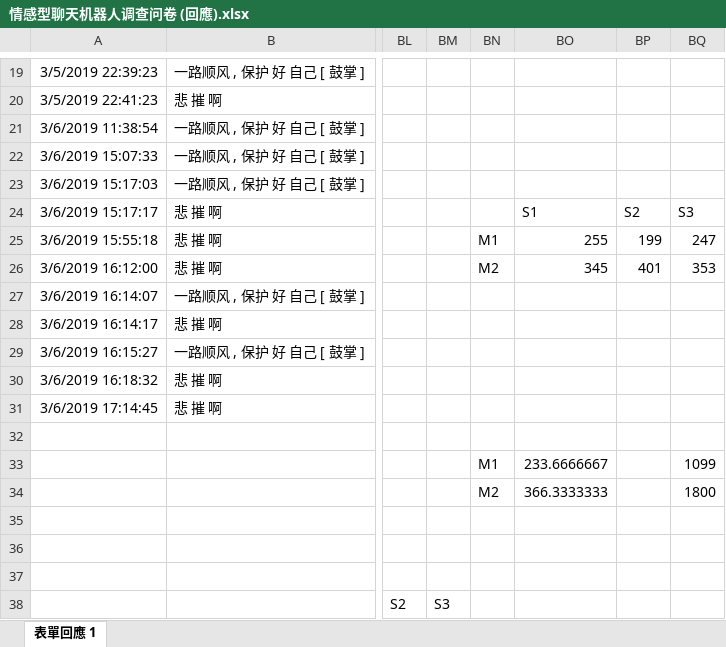
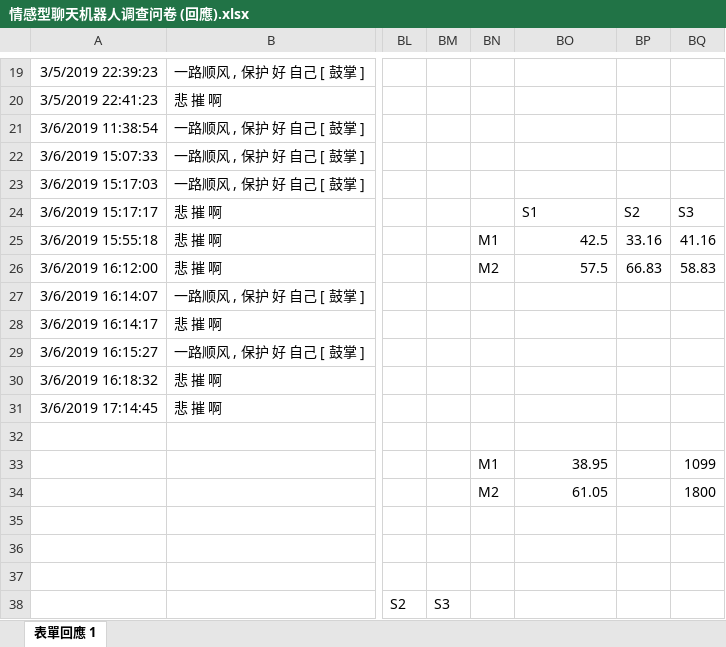
Before and after one commit to a362758199/STC3-CECG, an Excel workbook: charts/情感型聊天机器人调查问卷 (回應).xlsx, sheet 表單回應 1, drawn as a sheet; only a part is shown, gaps mark what is left out; values as stored, in another font and other column widths than the file's, no borders; charts and pictures not drawn; the diff names each change by its address in the sheet, - before the commit and + after, or states it on an @@ line.

```diff
--- a/charts/情感型聊天机器人调查问卷 (回應).xlsx (sheet 表單回應 1)
+++ b/charts/情感型聊天机器人调查问卷 (回應).xlsx (sheet 表單回應 1)
-BO25: 255
+BO25: 42.5
-BP25: 199
+BP25: 33.16
-BQ25: 247
+BQ25: 41.16
-BO26: 345
+BO26: 57.5
-BP26: 401
+BP26: 66.83
-BQ26: 353
+BQ26: 58.83
-BO33: 233.6666667
+BO33: 38.95
-BO34: 366.3333333
+BO34: 61.05
```
Also changed, not shown: charts or pictures, 23 other files.
